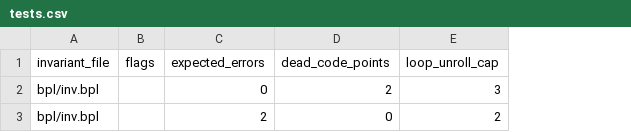
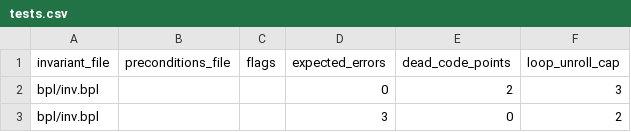
Before and after one commit to ywelsch/bcverifier, a CSV file: libraries/cb/tests.csv, drawn as a sheet; addresses are those after the commit; the diff names each change by its address in the sheet, - before the commit and + after, or states it on an @@ line.

```diff
--- a/libraries/cb/tests.csv
+++ b/libraries/cb/tests.csv
+column B (preconditions_file), empty
-D3 (expected_errors): 2
+D3 (expected_errors): 3
```
Also changed, not shown: libraries/callTest/tests.csv, libraries/cbext/tests.csv, 13 other files.
